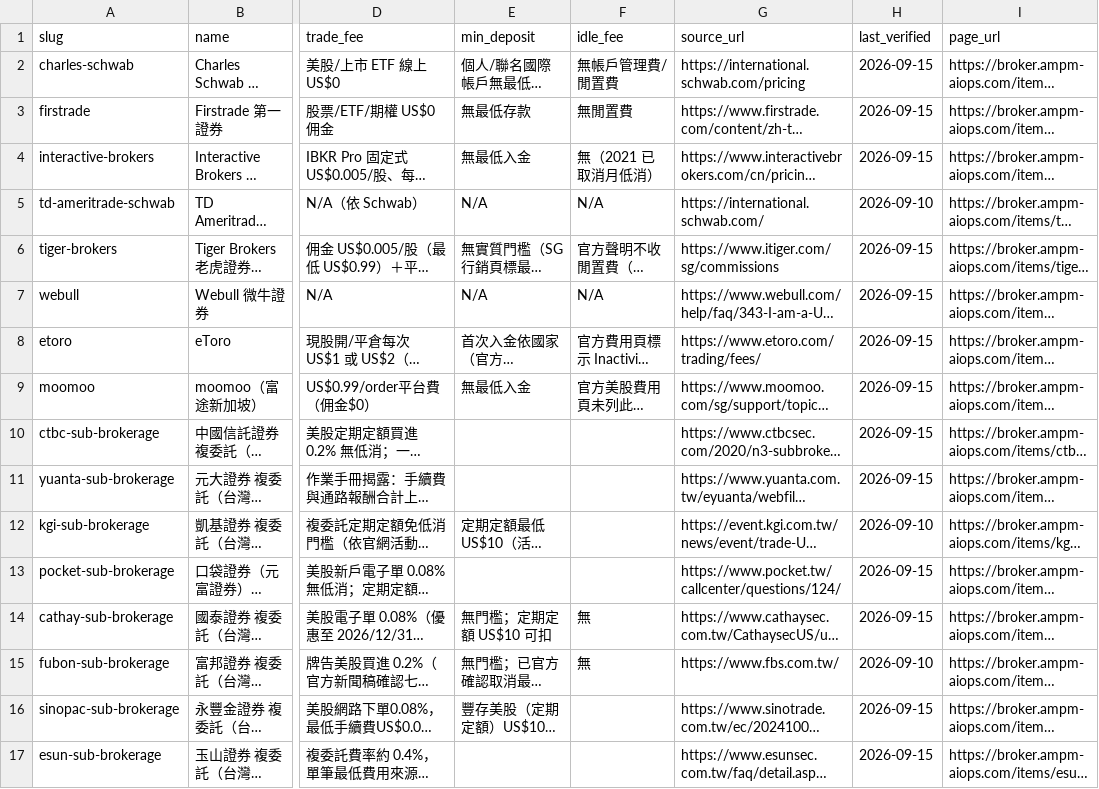
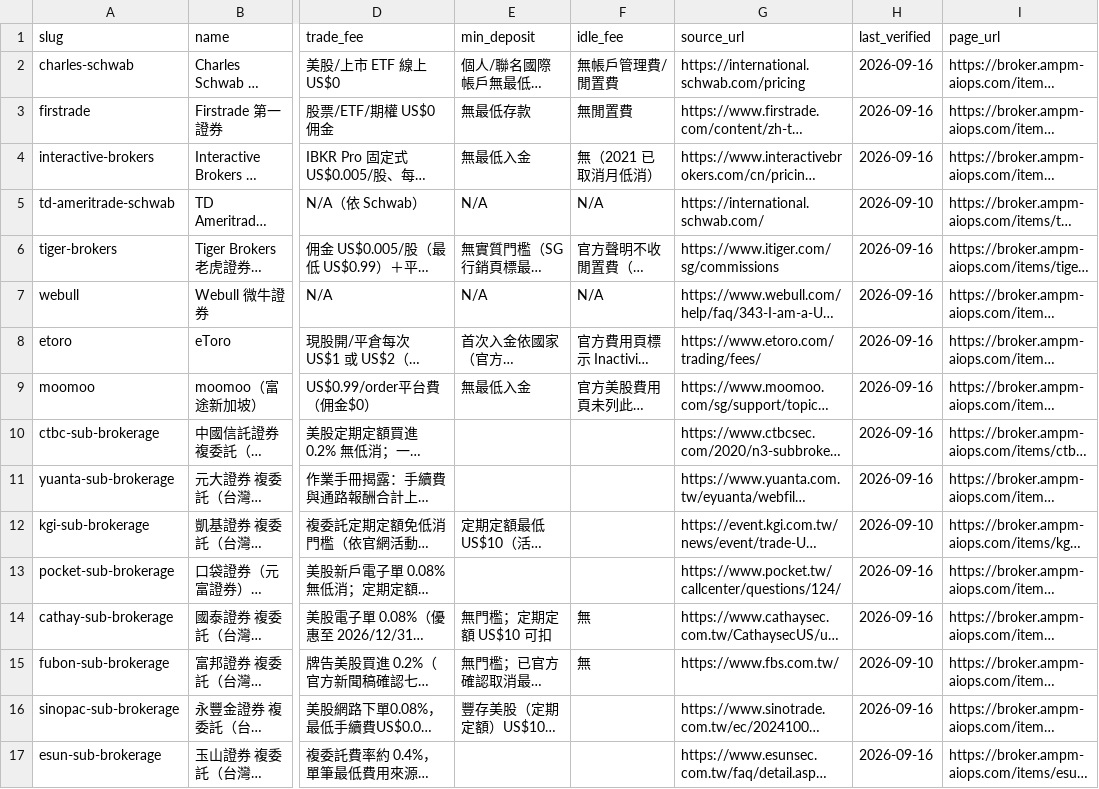
Before and after one commit to AMPM-AIOPS-HQ/awesome-ai-tools-pricing, a CSV file: datasets/broker/broker_2026.csv, drawn as a sheet; only a part is shown, gaps mark what is left out; long unchanged cells end in …; the diff names each change by its address in the sheet, - before the commit and + after, or states it on an @@ line.

```diff
--- a/datasets/broker/broker_2026.csv
+++ b/datasets/broker/broker_2026.csv
-H2:H4 (last_verified): 2026-09-15
+H2:H4 (last_verified): 2026-09-16
-H6:H11 (last_verified): 2026-09-15
+H6:H11 (last_verified): 2026-09-16
-H13:H14 (last_verified): 2026-09-15
+H13:H14 (last_verified): 2026-09-16
-H16:H17 (last_verified): 2026-09-15
+H16:H17 (last_verified): 2026-09-16
```
Also changed, not shown: data/ai_tools_2026.csv, datasets/cards/cards_2026.csv, 13 other files.
